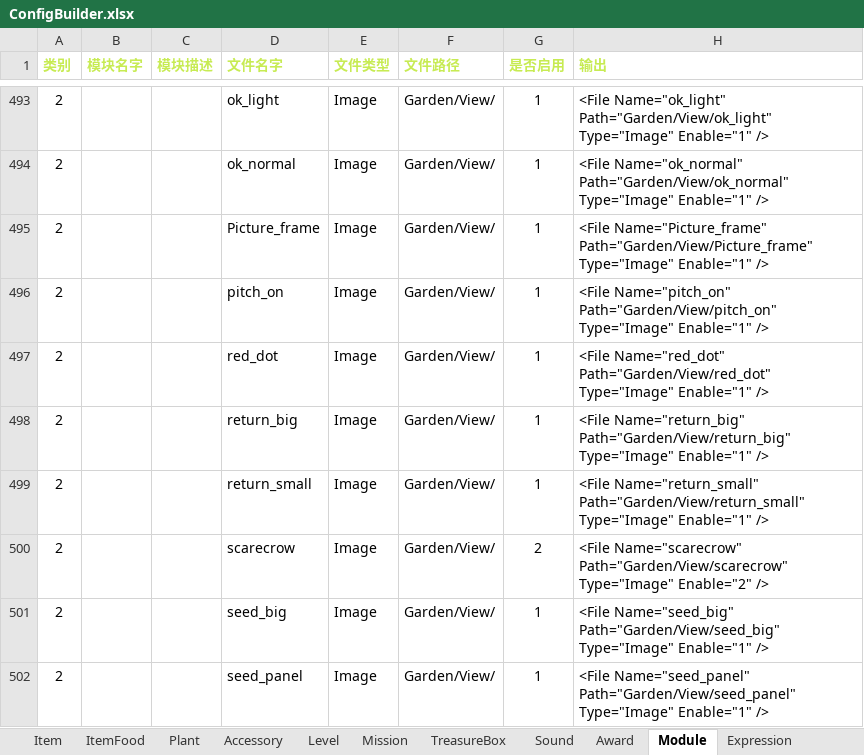
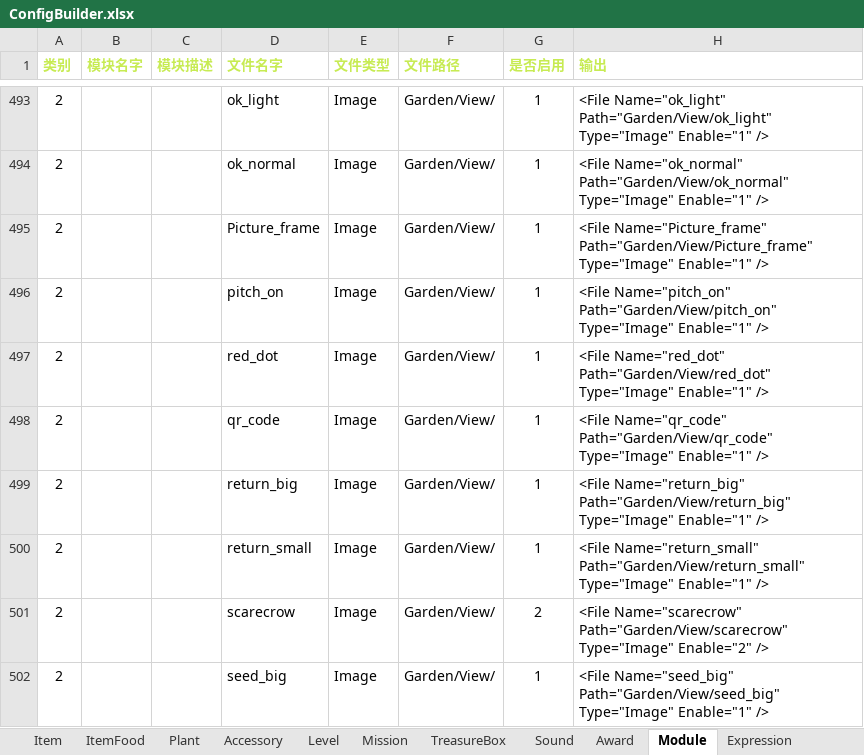
Before and after one commit to EarlyAnt/HankConfig, an Excel workbook: ConfigBuilder.xlsx, sheet Module, drawn as a sheet; only a part is shown, gaps mark what is left out; the shorter side is filled out with more unchanged rows; values as stored, in another font and other column widths than the file's, no borders; conditional formats not drawn; the diff names each change by its address in the sheet, - before the commit and + after, or states it on an @@ line.

```diff
--- a/ConfigBuilder.xlsx (sheet Module)
+++ b/ConfigBuilder.xlsx (sheet Module)
+row 498: 2 |  |  | qr_code | Image | Garden/View/ | 1 | <File Name="qr_code" Path="Garden/View/qr_code" Type="Image" Enable="1" />
```
Also changed, not shown: charts or pictures, 国际化数据配置.xlsx, 2 other files.
